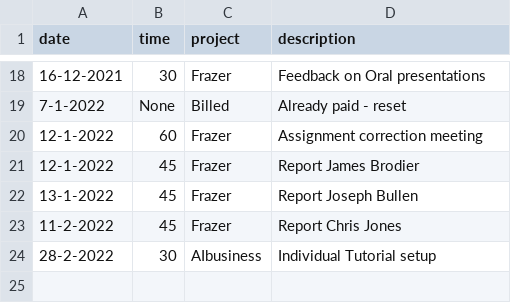
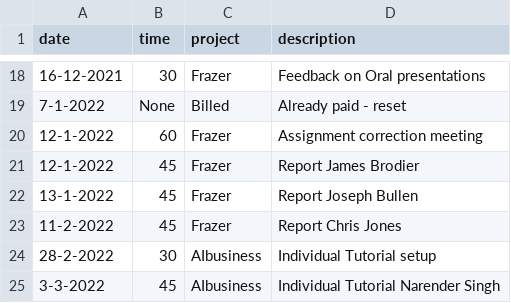
Before and after one commit to cmougan/knee, a CSV file: data/ecs.csv, drawn as a sheet; only a part is shown, gaps mark what is left out.

```diff
--- a/data/ecs.csv
+++ b/data/ecs.csv
@@ -24 +24,2 @@ date, time, project, description
 28-2-2022, 30, AIbusiness, Individual Tutorial setup
+3-3-2022, 45, AIbusiness, Individual Tutorial Narender Singh
```
Also changed, not shown: data/pain.csv, data/sport.csv.
